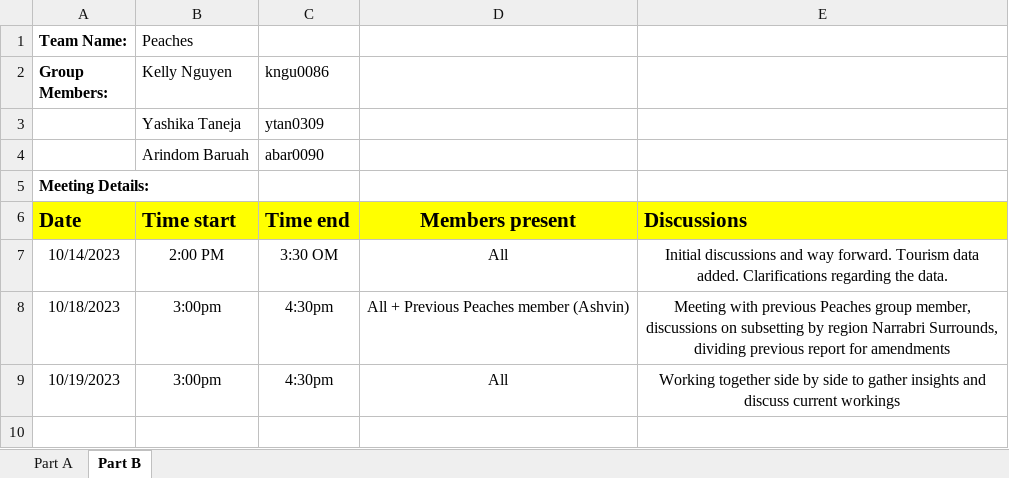
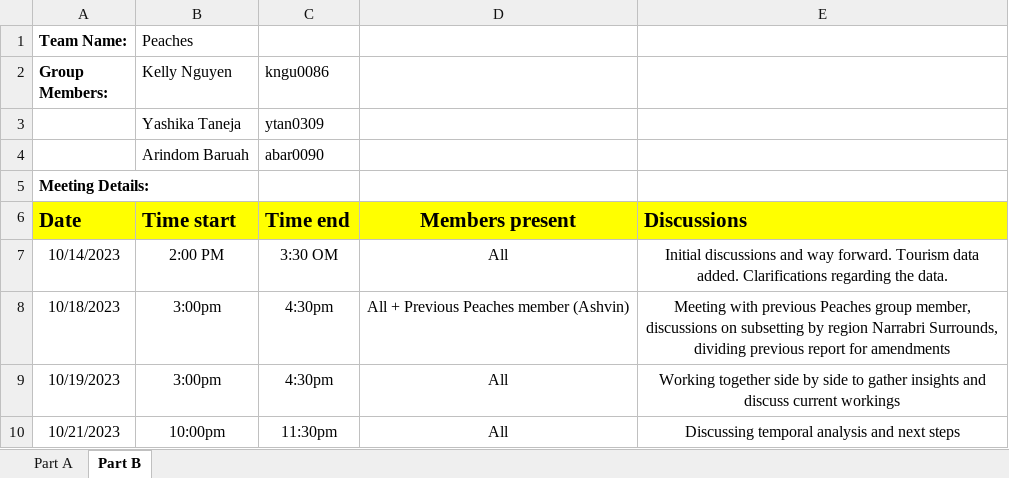
Before and after one commit to etc5521-2023/assignment-3-peaches, an Excel workbook: assign03_meeting_diary.xlsx, sheet Part B, drawn as a sheet; values as stored, in another font and other column widths than the file's, no borders; the diff names each change by its address in the sheet, - before the commit and + after, or states it on an @@ line.

Commit message:
merge

```diff
--- a/assign03_meeting_diary.xlsx (sheet Part B)
+++ b/assign03_meeting_diary.xlsx (sheet Part B)
+row 10: 10/21/2023 | 10:00pm | 11:30pm | All | Discussing temporal analysis and next steps
```
